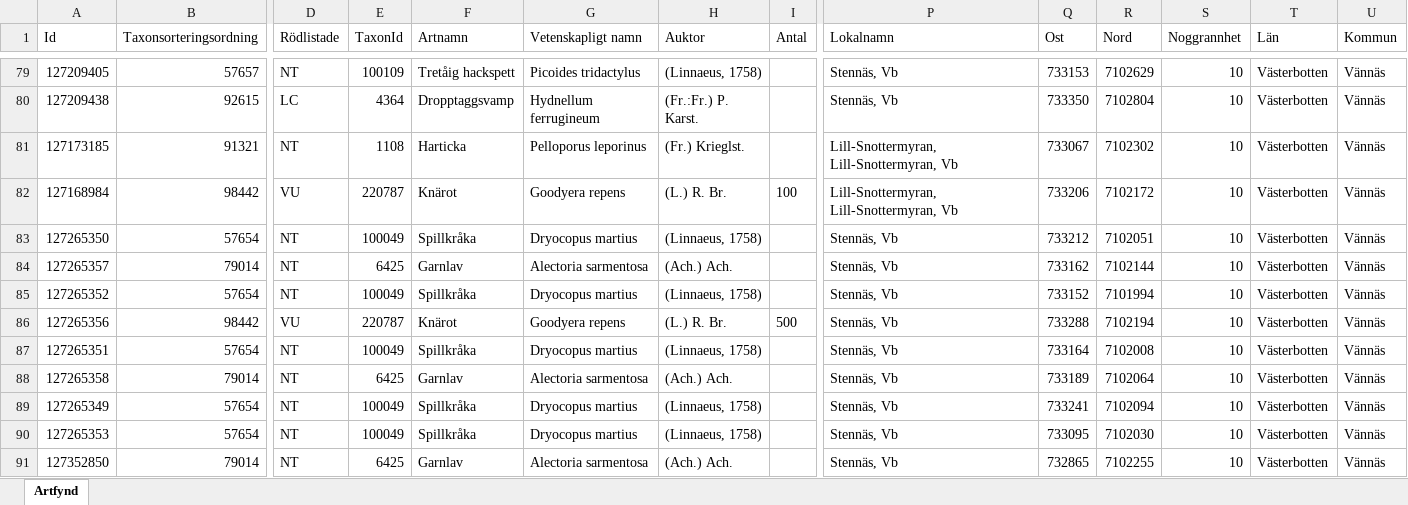
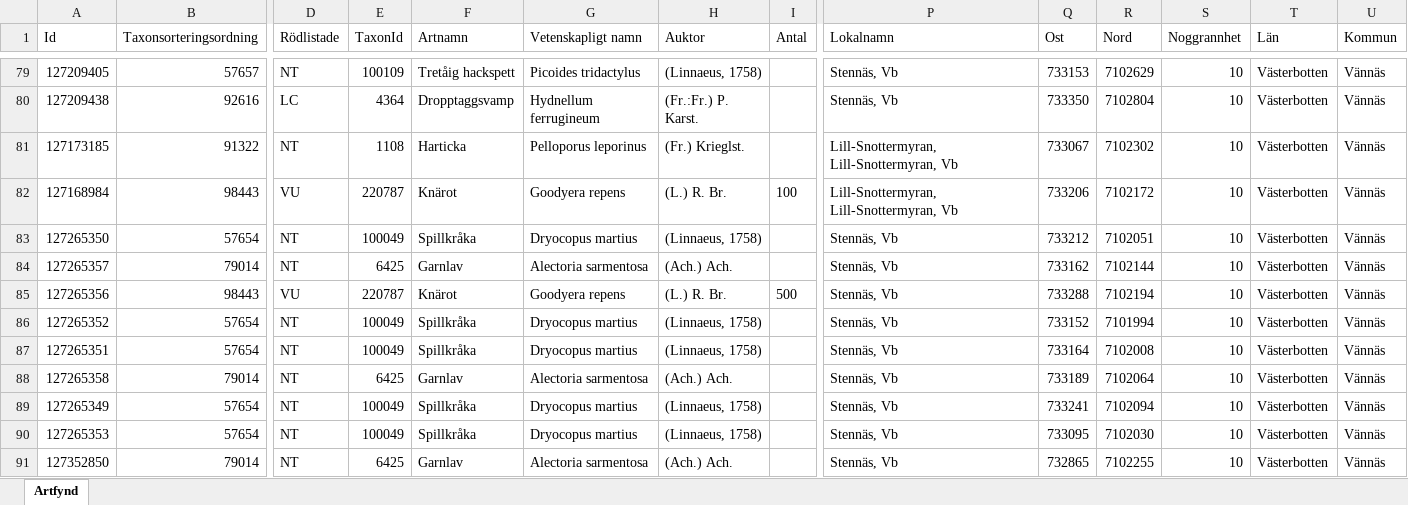
Before and after one commit to klasma/Logging_2460, an Excel workbook: artfynd/A 36333-2025 artfynd.xlsx, sheet Artfynd, drawn as a sheet; only a part is shown, gaps mark what is left out; values as stored, in another font and other column widths than the file's, no borders; removed rows and columns are numbered as before the commit, all else as after; rows hold the shown columns only; the diff covers the shown part only; the diff names each change by its address in the sheet, - before the commit and + after, or states it on an @@ line.

```diff
--- a/artfynd/A 36333-2025 artfynd.xlsx (sheet Artfynd)
+++ b/artfynd/A 36333-2025 artfynd.xlsx (sheet Artfynd)
-B80 (Taxonsorteringsordning): 92615
+B80 (Taxonsorteringsordning): 92616
-B81 (Taxonsorteringsordning): 91321
+B81 (Taxonsorteringsordning): 91322
-B82 (Taxonsorteringsordning): 98442
+B82 (Taxonsorteringsordning): 98443
+row 85: 127265356 | 98443 | VU | 220787 | Knärot | Goodyera repens | (L.) R. Br. | 500 | Stennäs, Vb | 733288 | 7102194 | 10 | Västerbotten | Vännäs
-row 86: 127265356 | 98442 | VU | 220787 | Knärot | Goodyera repens | (L.) R. Br. | 500 | Stennäs, Vb | 733288 | 7102194 | 10 | Västerbotten | Vännäs
```
Also changed, not shown: 12 added rows, 12 removed rows, 9 moved rows and 67 edited cells elsewhere in this sheet, artfynd/A 19776-2025 artfynd.xlsx, artfynd/A 21711-2025 artfynd.xlsx, 41 other files.
